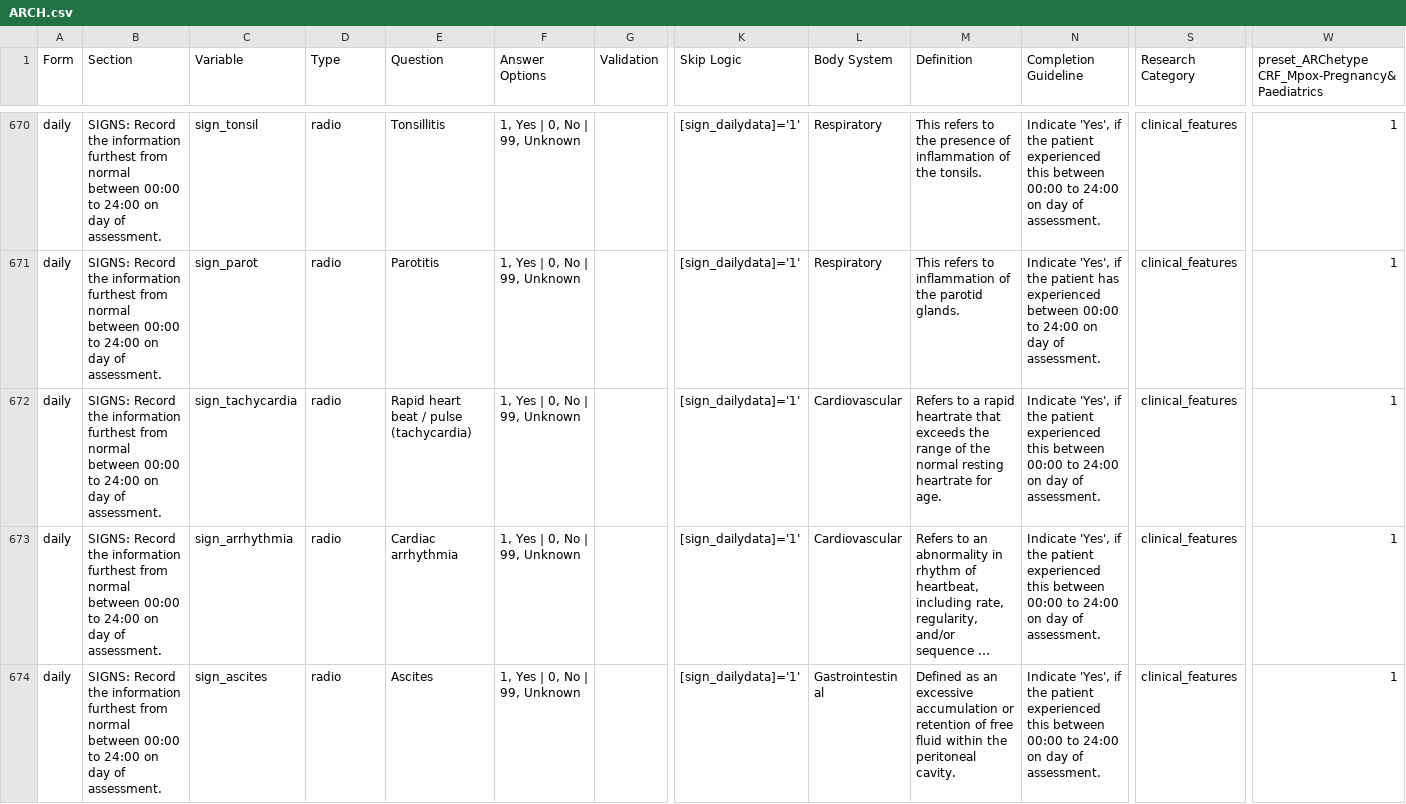
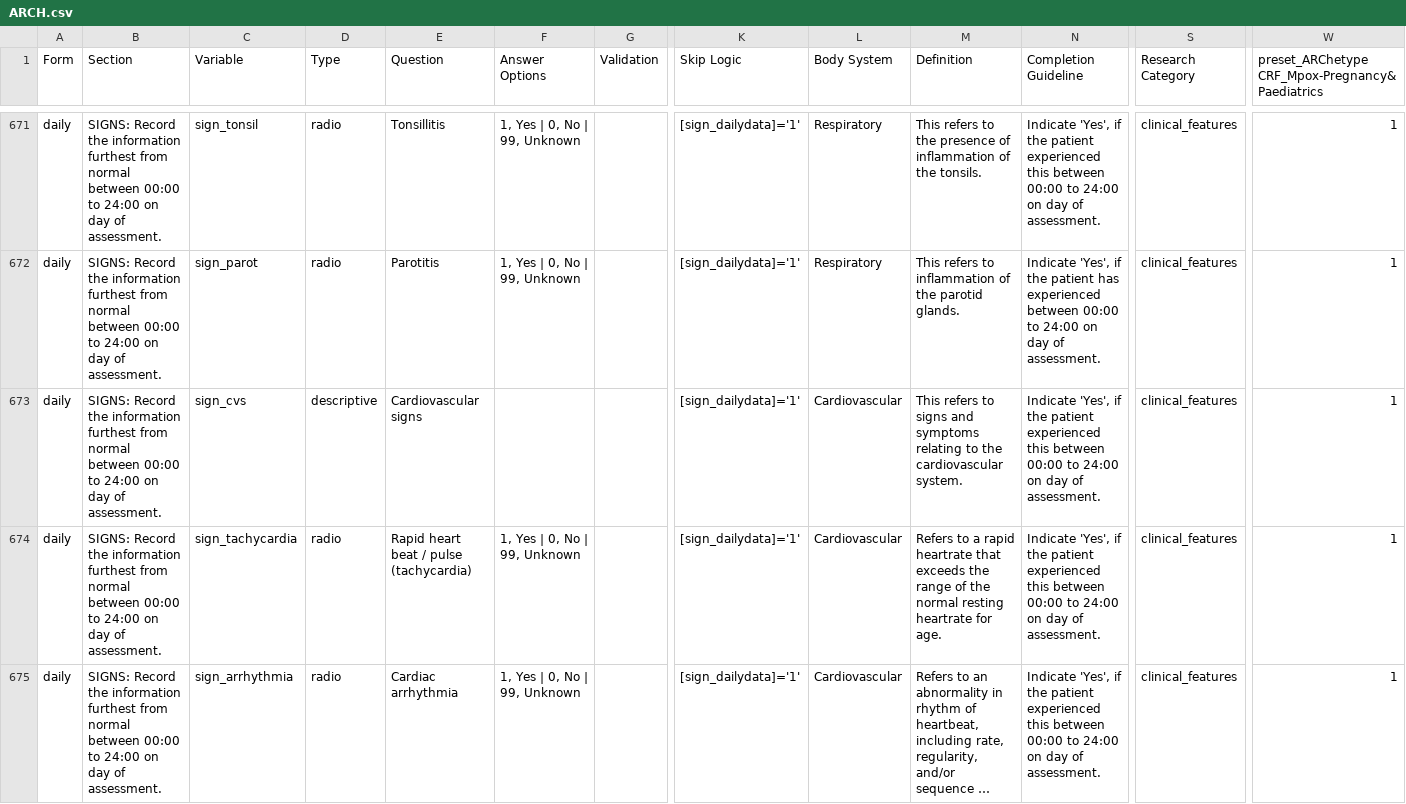
Before and after one commit to ISARICResearch/DataPlatform, a CSV file: ARCH/ARCH1.1.0/ARCH.csv, drawn as a sheet; only a part is shown, gaps mark what is left out; the shorter side is filled out with more unchanged rows; long unchanged cells end in …; rows hold the shown columns only; the diff covers the shown part only; the diff names each change by its address in the sheet, - before the commit and + after, or states it on an @@ line.

Commit message:
Update ARCH.csv

```diff
--- a/ARCH/ARCH1.1.0/ARCH.csv
+++ b/ARCH/ARCH1.1.0/ARCH.csv
+row 673: daily | SIGNS: Record the information furthest from normal between 00:00 to 24:00 on day of assessment. | sign_cvs | descriptive | Cardiovascular signs |  |  | [sign_dailydata]='1' | Cardiovascular | This refers to signs and symptoms relating to the cardiovascular system. | Indicate 'Yes', if the patient experienced this between 00:00 to 24:00 on day of assessment. | clinical_features | 1
```
Also changed, not shown: 6 added rows, 1 removed row and 3 edited cells elsewhere in this file.
